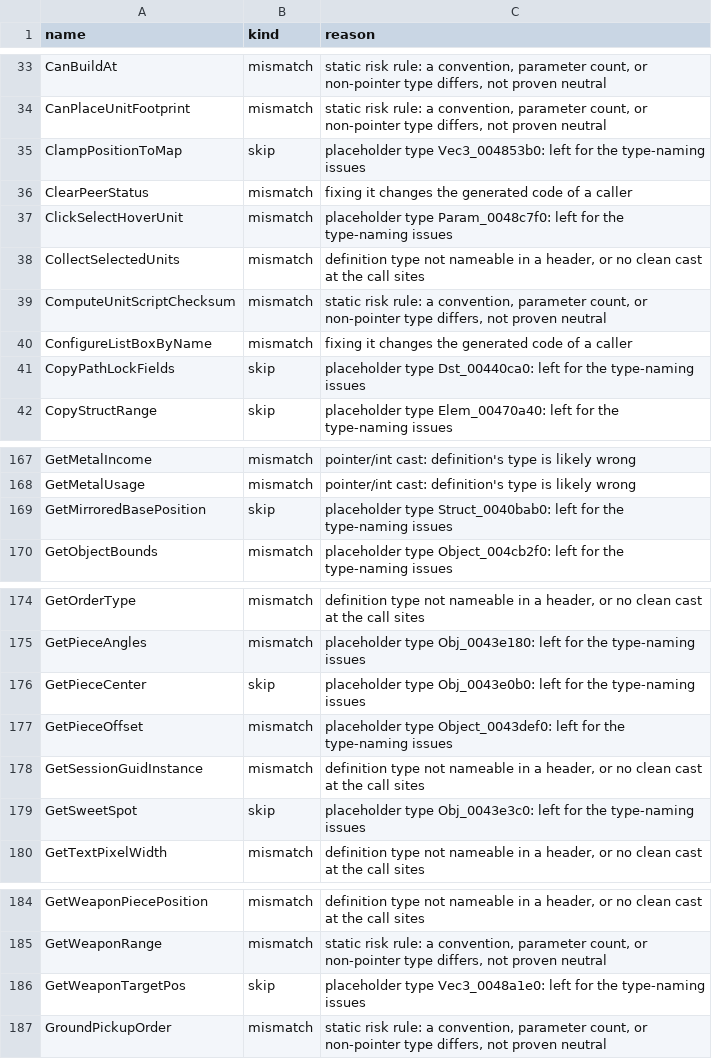
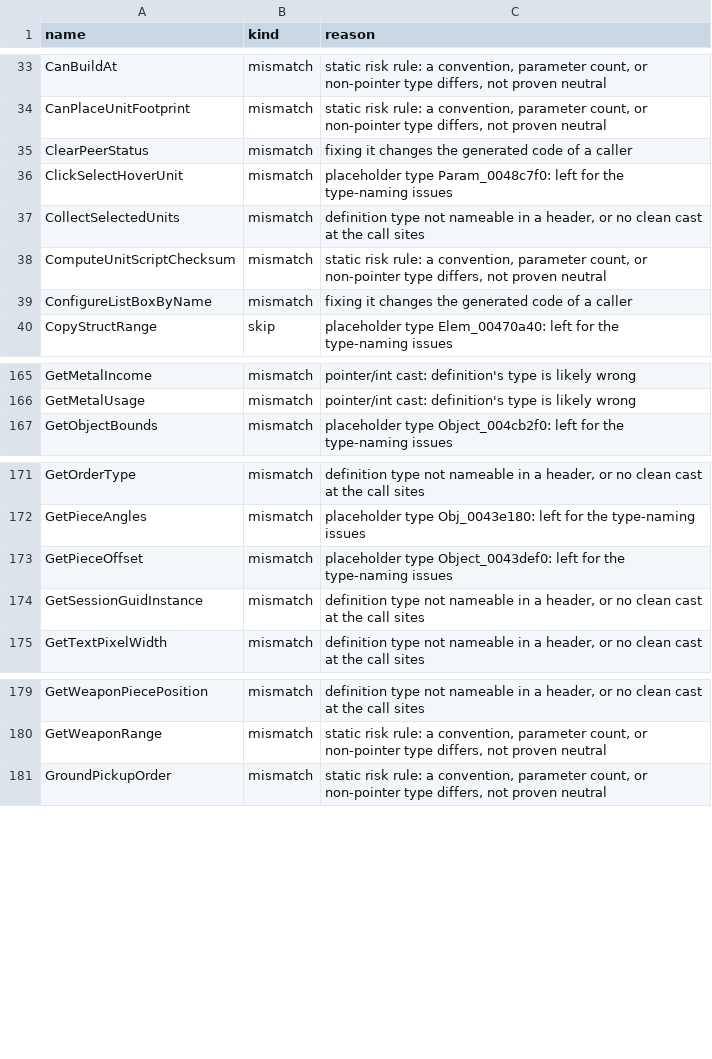
Before and after one commit to ozgb/byte-tactics-moddable, a CSV file: data/headers_left_out.csv, drawn as a sheet; only a part is shown, gaps mark what is left out; the diff covers the shown part only; the diff names each change by its address in the sheet, - before the commit and + after, or states it on an @@ line.

```diff
--- a/data/headers_left_out.csv
+++ b/data/headers_left_out.csv
-row 35: ClampPositionToMap | skip | placeholder type Vec3_004853b0: left for the type-naming issues
-row 41: CopyPathLockFields | skip | placeholder type Dst_00440ca0: left for the type-naming issues
-row 169: GetMirroredBasePosition | skip | placeholder type Struct_0040bab0: left for the type-naming issues
-row 176: GetPieceCenter | skip | placeholder type Obj_0043e0b0: left for the type-naming issues
-row 179: GetSweetSpot | skip | placeholder type Obj_0043e3c0: left for the type-naming issues
-row 186: GetWeaponTargetPos | skip | placeholder type Vec3_0048a1e0: left for the type-naming issues
```
Also changed, not shown: 2 removed rows elsewhere in this file, data/coupling.csv, data/seam_exceptions.csv, 15 other files.
